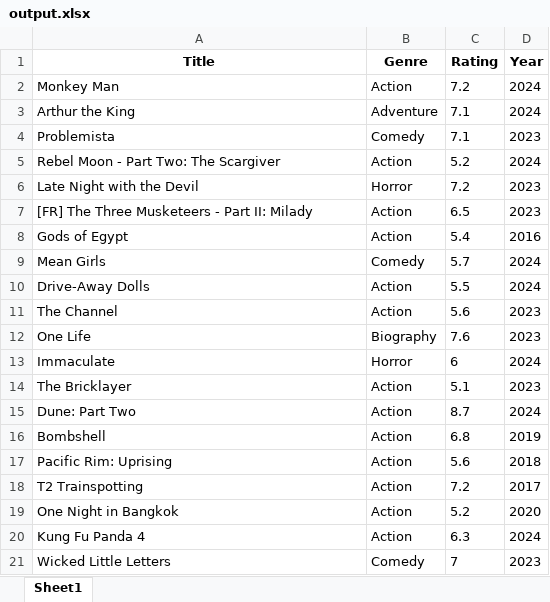
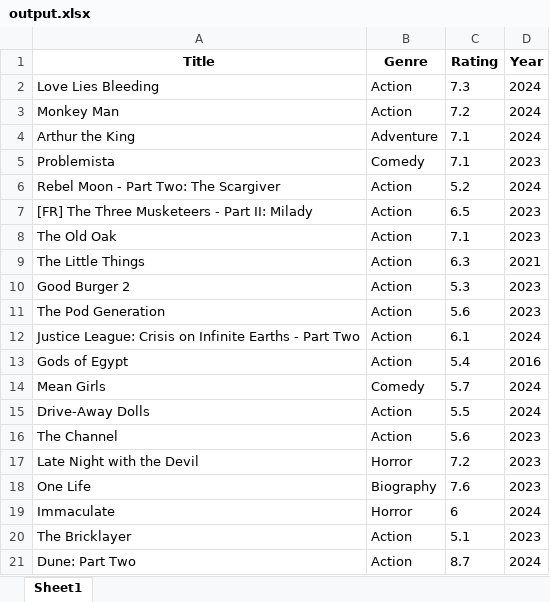
Before and after one commit to TheODDYSEY/Rapid-Reel, an Excel workbook: output.xlsx, sheet Sheet1, drawn as a sheet; values as stored, in another font and other column widths than the file's, no borders; removed rows and columns are numbered as before the commit, all else as after; the diff names each change by its address in the sheet, - before the commit and + after, or states it on an @@ line.

```diff
--- a/output.xlsx (sheet Sheet1)
+++ b/output.xlsx (sheet Sheet1)
+row 2: Love Lies Bleeding | Action | 7.3 | 2024
+row 8: The Old Oak | Action | 7.1 | 2023
+row 9: The Little Things | Action | 6.3 | 2021
+row 10: Good Burger 2 | Action | 5.3 | 2023
+row 11: The Pod Generation | Action | 5.6 | 2023
+row 12: Justice League: Crisis on Infinite Earths - Part Two | Action | 6.1 | 2024
@@ row 6 moved to row 17: Late Night with the Devil @@
-row 16: Bombshell | Action | 6.8 | 2019
-row 17: Pacific Rim: Uprising | Action | 5.6 | 2018
-row 18: T2 Trainspotting | Action | 7.2 | 2017
-row 19: One Night in Bangkok | Action | 5.2 | 2020
-row 20: Kung Fu Panda 4 | Action | 6.3 | 2024
-row 21: Wicked Little Letters | Comedy | 7 | 2023
```
Also changed, not shown: 4 other files.
